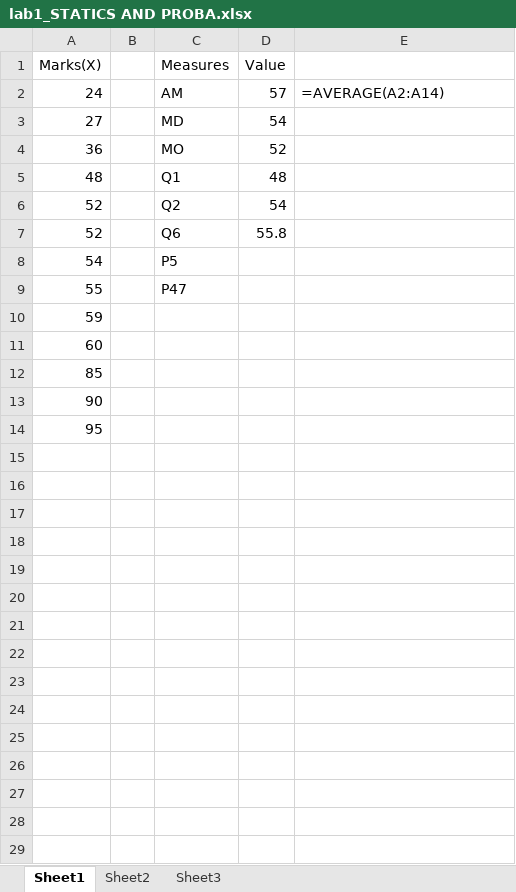
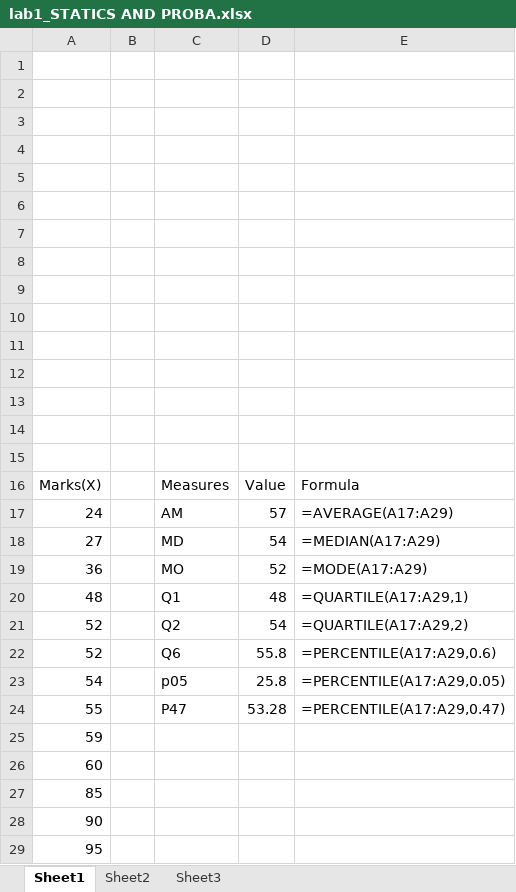
Before and after one commit to salimshre/BCE, an Excel workbook: Fourth Semester/static and probability/lab1_STATICS AND PROBA.xlsx, sheet Sheet1, drawn as a sheet; values as stored, in another font and other column widths than the file's, no borders; removed rows and columns are numbered as before the commit, all else as after; the diff names each change by its address in the sheet, - before the commit and + after, or states it on an @@ line.

Commit message:
done

```diff
--- a/Fourth Semester/static and probability/lab1_STATICS AND PROBA.xlsx (sheet Sheet1)
+++ b/Fourth Semester/static and probability/lab1_STATICS AND PROBA.xlsx (sheet Sheet1)
+row 1: (empty)
+row 2: (empty)
+row 3: (empty)
+row 4: (empty)
+row 5: (empty)
+row 6: (empty)
+row 7: (empty)
+row 8: (empty)
+row 9: (empty)
+row 10: (empty)
+row 11: (empty)
+row 12: (empty)
+row 13: (empty)
+row 14: (empty)
+row 15: (empty)
-E16: (empty)
+E16: Formula
-E17: =AVERAGE(A2:A14)
+E17: =AVERAGE(A17:A29)
-E18: (empty)
+E18: =MEDIAN(A17:A29)
-E19: (empty)
+E19: =MODE(A17:A29)
-E20: (empty)
+E20: =QUARTILE(A17:A29,1)
-E21: (empty)
+E21: =QUARTILE(A17:A29,2)
-E22: (empty)
+E22: =PERCENTILE(A17:A29,0.6)
-row 8: 54 |  | P5
+row 23: 54 |  | p05 | 25.8 | =PERCENTILE(A17:A29,0.05)
-D24: (empty)
+D24: 53.28
-E24: (empty)
+E24: =PERCENTILE(A17:A29,0.47)
```
Also changed, not shown: sheet Sheet3, sheet Sheet2, formulas that keep their value.
